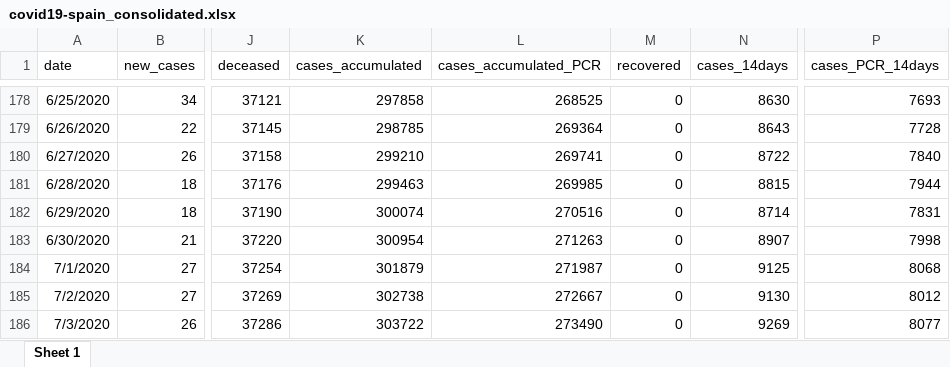
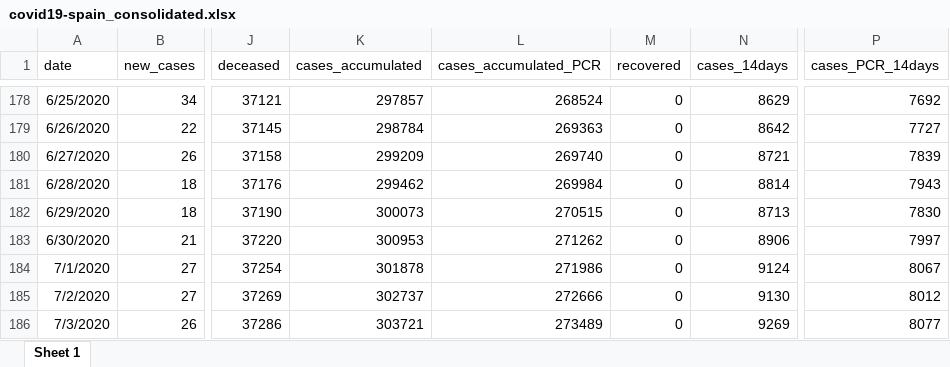
Before and after one commit to montera34/escovid19data, an Excel workbook: data/output/covid19-spain_consolidated.xlsx, sheet Sheet 1, drawn as a sheet; only a part is shown, gaps mark what is left out; values as stored, in another font and other column widths than the file's, no borders; the diff covers the shown part only; the diff names each change by its address in the sheet, - before the commit and + after, or states it on an @@ line.

```diff
--- a/data/output/covid19-spain_consolidated.xlsx (sheet Sheet 1)
+++ b/data/output/covid19-spain_consolidated.xlsx (sheet Sheet 1)
-K178 (cases_accumulated): 297858
+K178 (cases_accumulated): 297857
-L178 (cases_accumulated_PCR): 268525
+L178 (cases_accumulated_PCR): 268524
-N178 (cases_14days): 8630
+N178 (cases_14days): 8629
-P178 (cases_PCR_14days): 7693
+P178 (cases_PCR_14days): 7692
-K179 (cases_accumulated): 298785
+K179 (cases_accumulated): 298784
-L179 (cases_accumulated_PCR): 269364
+L179 (cases_accumulated_PCR): 269363
-N179 (cases_14days): 8643
+N179 (cases_14days): 8642
-P179 (cases_PCR_14days): 7728
+P179 (cases_PCR_14days): 7727
-K180 (cases_accumulated): 299210
+K180 (cases_accumulated): 299209
-L180 (cases_accumulated_PCR): 269741
+L180 (cases_accumulated_PCR): 269740
-N180 (cases_14days): 8722
+N180 (cases_14days): 8721
-P180 (cases_PCR_14days): 7840
+P180 (cases_PCR_14days): 7839
-K181 (cases_accumulated): 299463
+K181 (cases_accumulated): 299462
-L181 (cases_accumulated_PCR): 269985
+L181 (cases_accumulated_PCR): 269984
-N181 (cases_14days): 8815
+N181 (cases_14days): 8814
-P181 (cases_PCR_14days): 7944
+P181 (cases_PCR_14days): 7943
-K182 (cases_accumulated): 300074
+K182 (cases_accumulated): 300073
-L182 (cases_accumulated_PCR): 270516
+L182 (cases_accumulated_PCR): 270515
-N182 (cases_14days): 8714
+N182 (cases_14days): 8713
-P182 (cases_PCR_14days): 7831
+P182 (cases_PCR_14days): 7830
-K183 (cases_accumulated): 300954
+K183 (cases_accumulated): 300953
-L183 (cases_accumulated_PCR): 271263
+L183 (cases_accumulated_PCR): 271262
-N183 (cases_14days): 8907
+N183 (cases_14days): 8906
-P183 (cases_PCR_14days): 7998
+P183 (cases_PCR_14days): 7997
-K184 (cases_accumulated): 301879
+K184 (cases_accumulated): 301878
-L184 (cases_accumulated_PCR): 271987
+L184 (cases_accumulated_PCR): 271986
-N184 (cases_14days): 9125
+N184 (cases_14days): 9124
-P184 (cases_PCR_14days): 8068
+P184 (cases_PCR_14days): 8067
-K185 (cases_accumulated): 302738
+K185 (cases_accumulated): 302737
-L185 (cases_accumulated_PCR): 272667
+L185 (cases_accumulated_PCR): 272666
-K186 (cases_accumulated): 303722
+K186 (cases_accumulated): 303721
-L186 (cases_accumulated_PCR): 273490
+L186 (cases_accumulated_PCR): 273489
```
Also changed, not shown: 1 added row and 1874 edited cells elsewhere in this sheet, 7 other files.
